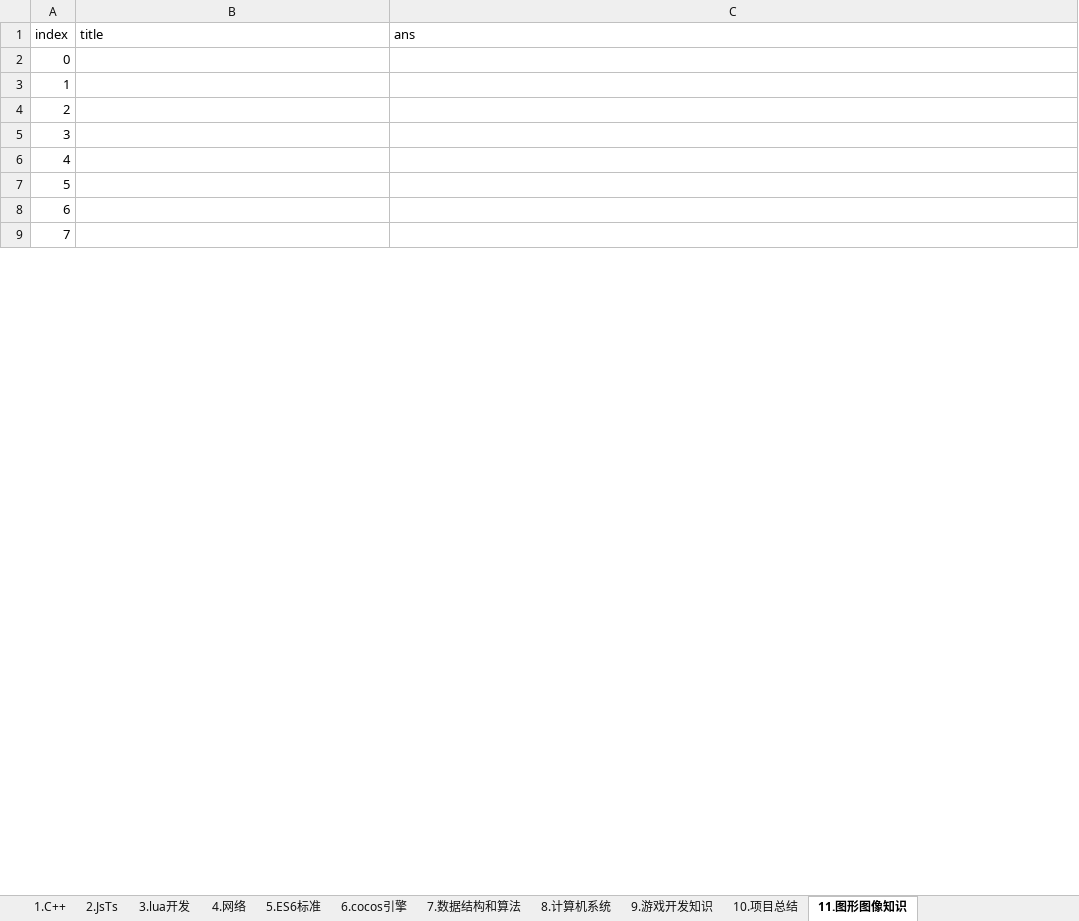
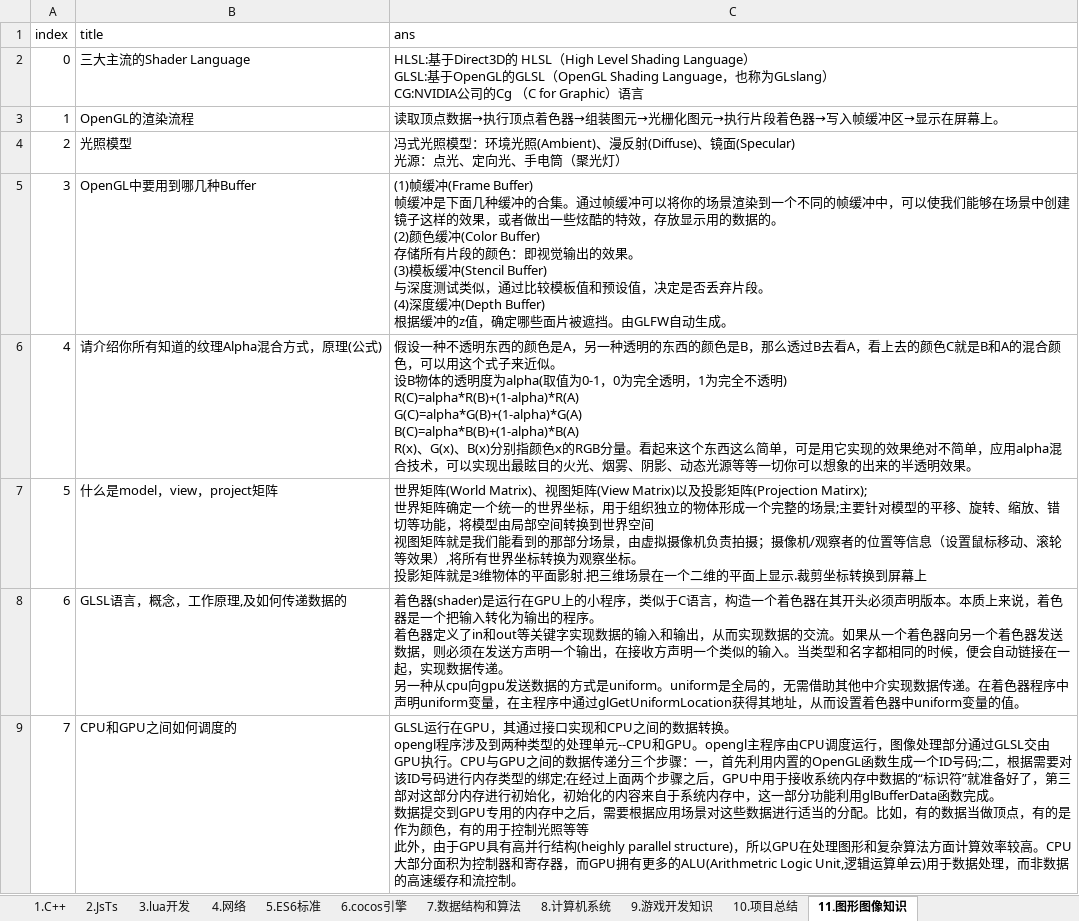
Before and after one commit to itismyera/interview, an Excel workbook: src/pro/pro.xlsx, sheet 11.图形图像知识, drawn as a sheet; only a part is shown; values as stored, in another font and other column widths than the file's, no borders; ↵ is a line break in a cell; the diff covers the shown part only; the diff names each change by its address in the sheet, - before the commit and + after, or states it on an @@ line.

```diff
--- a/src/pro/pro.xlsx (sheet 11.图形图像知识)
+++ b/src/pro/pro.xlsx (sheet 11.图形图像知识)
-B2 (title): (empty)
+B2 (title): 三大主流的Shader Language
-C2 (ans): (empty)
+C2 (ans): HLSL:基于Direct3D的 HLSL（High Level Shading Language） ↵ GLSL:基于OpenGL的GLSL（OpenGL Shading Language，也称为GLslang） ↵ CG:NVIDIA公司的Cg （C for Graphic）语言
-B3 (title): (empty)
+B3 (title): OpenGL的渲染流程
-C3 (ans): (empty)
+C3 (ans): 读取顶点数据→执行顶点着色器→组装图元→光栅化图元→执行片段着色器→写入帧缓冲区→显示在屏幕上。
-B4 (title): (empty)
+B4 (title): 光照模型
-C4 (ans): (empty)
+C4 (ans): 冯式光照模型：环境光照(Ambient)、漫反射(Diffuse)、镜面(Specular) ↵ 光源：点光、定向光、手电筒（聚光灯）
-B5 (title): (empty)
+B5 (title): OpenGL中要用到哪几种Buffer
-C5 (ans): (empty)
+C5 (ans): (1)帧缓冲(Frame Buffer) ↵ 帧缓冲是下面几种缓冲的合集。通过帧缓冲可以将你的场景渲染到一个不同的帧缓冲中，可以使我们能够在场景中创建镜子这样的效果，或者做出一些炫酷的特效，存放显示用的数据的。 ↵ (2)颜色缓冲(Color Buffer) ↵ 存储所有片段的颜色：即视觉输出的效果。 ↵ (3)模板缓冲(Stencil Buffer) ↵ 与深度测试类似，通过比较模板值和预设值，决定是否丢弃片段。 ↵ (4)深度缓冲(Depth Buffer) ↵ 根据缓冲的z值，确定哪些面片被遮挡。由GLFW自动生成。
-B6 (title): (empty)
+B6 (title): 请介绍你所有知道的纹理Alpha混合方式，原理(公式)
-C6 (ans): (empty)
+C6 (ans): 假设一种不透明东西的颜色是A，另一种透明的东西的颜色是B，那么透过B去看A，看上去的颜色C就是B和A的混合颜色，可以用这个式子来近似。 ↵ 设B物体的透明度为alpha(取值为0-1，0为完全透明，1为完全不透明) ↵ R(C)=alpha*R(B)+(1-alpha)*R(A) ↵ G(C)=alpha*G(B)+(1-alpha)*G(A) ↵ B(C)=alpha*B(B)+(1-alpha)*B(A) ↵ R(x)、G(x)、B(x)分别指颜色x的RGB分量。看起来这个东西这么简单，可是用它实现的效果绝对不简单，应用alpha混合技术，可以实现出最眩目的火光、烟雾、阴影、动态光源等等一切你可以想象的出来的半透明效果。
-B7 (title): (empty)
+B7 (title): 什么是model，view，project矩阵
-C7 (ans): (empty)
+C7 (ans): 世界矩阵(World Matrix)、视图矩阵(View Matrix)以及投影矩阵(Projection Matirx); ↵ 世界矩阵确定一个统一的世界坐标，用于组织独立的物体形成一个完整的场景;主要针对模型的平移、旋转、缩放、错切等功能，将模型由局部空间转换到世界空间 ↵ 视图矩阵就是我们能看到的那部分场景，由虚拟摄像机负责拍摄；摄像机/观察者的位置等信息（设置鼠标移动、滚轮等效果）,将所有世界坐标转换为观察坐标。 ↵ 投影矩阵就是3维物体的平面影射.把三维场景在一个二维的平面上显示.裁剪坐标转换到屏幕上
-B8 (title): (empty)
+B8 (title): GLSL语言，概念，工作原理,及如何传递数据的
-C8 (ans): (empty)
+C8 (ans): 着色器(shader)是运行在GPU上的小程序，类似于C语言，构造一个着色器在其开头必须声明版本。本质上来说，着色器是一个把输入转化为输出的程序。 ↵ 着色器定义了in和out等关键字实现数据的输入和输出，从而实现数据的交流。如果从一个着色器向另一个着色器发送数据，则必须在发送方声明一个输出，在接收方声明一个类似的输入。当类型和名字都相同的时候，便会自动链接在一起，实现数据传递。 ↵ 另一种从cpu向gpu发送数据的方式是uniform。uniform是全局的，无需借助其他中介实现数据传递。在着色器程序中声明uniform变量，在主程序中通过glGetUniformLocation获得其地址，从而设置着色器中uniform变量的值。
-B9 (title): (empty)
+B9 (title): CPU和GPU之间如何调度的
-C9 (ans): (empty)
+C9 (ans): GLSL运行在GPU，其通过接口实现和CPU之间的数据转换。 ↵ opengl程序涉及到两种类型的处理单元--CPU和GPU。opengl主程序由CPU调度运行，图像处理部分通过GLSL交由GPU执行。CPU与GPU之间的数据传递分三个步骤：一，首先利用内置的OpenGL函数生成一个ID号码;二，根据需要对该ID号码进行内存类型的绑定;在经过上面两个步骤之后，GPU中用于接收系统内存中数据的“标识符”就准备好了，第三部对这部分内存进行初始化，初始化的内容来自于系统内存中，这一部分功能利用glBufferData函数完成。 ↵ 数据提交到GPU专用的内存中之后，需要根据应用场景对这些数据进行适当的分配。比如，有的数据当做顶点，有的是作为颜色，有的用于控制光照等等 ↵ 此外，由于GPU具有高并行结构(heighly parallel structure)，所以GPU在处理图形和复杂算法方面计算效率较高。CPU大部分面积为控制器和寄存器，而GPU拥有更多的ALU(Arithmetric Logic Unit,逻辑运算单云)用于数据处理，而非数据的高速缓存和流控制。
```
Also changed, not shown: 24 edited cells elsewhere in this sheet, sheet 7.数据结构和算法, sheet 10.项目总结, sheet 1.C++, 16 other files.
